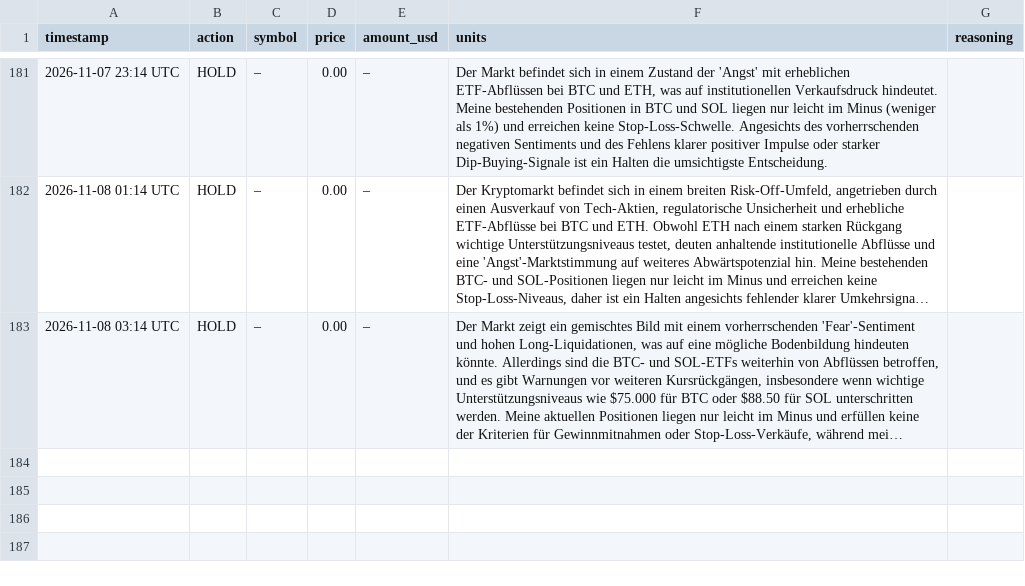
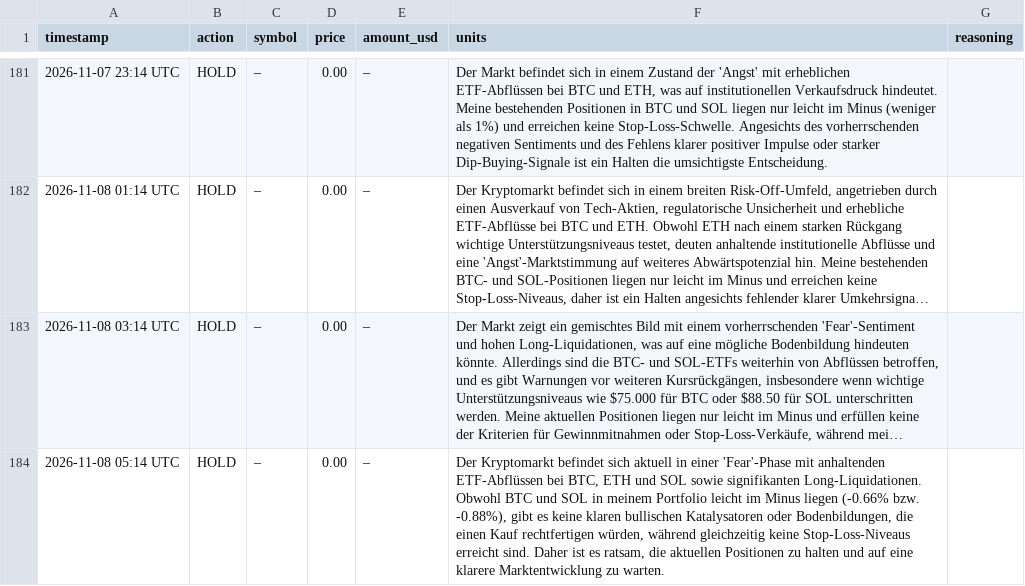
Before and after one commit to hrsnr/crypto_bot, a CSV file: trades_log.csv, drawn as a sheet; only a part is shown, gaps mark what is left out; long unchanged cells end in …; the diff names each change by its address in the sheet, - before the commit and + after, or states it on an @@ line.

```diff
--- a/trades_log.csv
+++ b/trades_log.csv
+row 184: 2026-11-08 05:14 UTC | HOLD | – | 0.00 | – | Der Kryptomarkt befindet sich aktuell in einer 'Fear'-Phase mit anhaltenden ETF-Abflüssen bei BTC, ETH und SOL sowie signifikanten Long-Liquidationen. Obwohl BTC und SOL in meinem Portfolio leicht im Minus liegen (-0.66% bzw. -0.88%), gibt es keine klaren bullischen Katalysatoren oder Bodenbildungen, die einen Kauf rechtfertigen würden, während gleichzeitig keine Stop-Loss-Niveaus erreicht sind. Daher ist es ratsam, die aktuellen Positionen zu halten und auf eine klarere Marktentwicklung zu warten.
```
Also changed, not shown: portfolio_history.csv.
